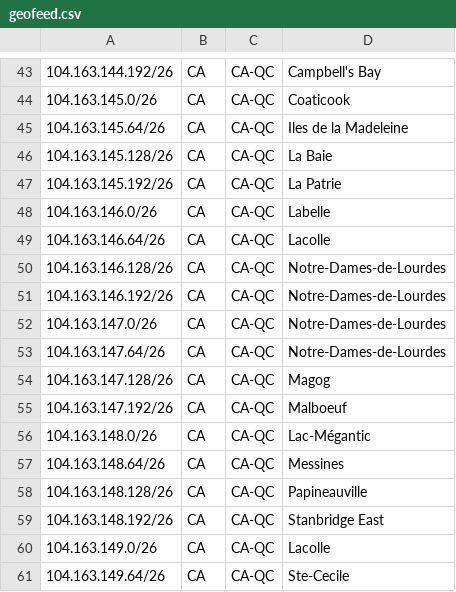
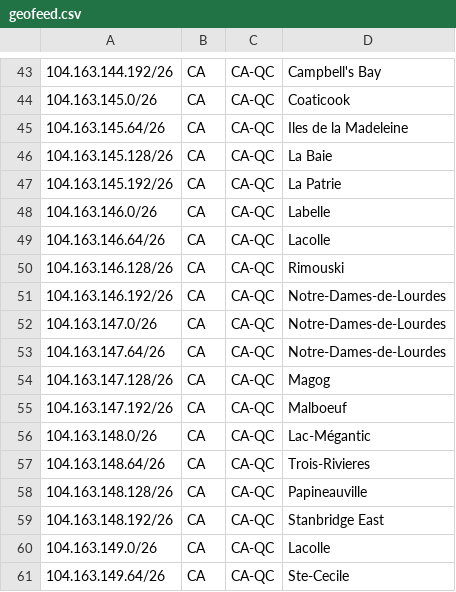
Before and after one commit to ebox-as1403/ebox-as1403.github.io, a CSV file: geofeed.csv, drawn as a sheet; only a part is shown, gaps mark what is left out.

Commit message:
Update geofeed.csv

```diff
--- a/geofeed.csv
+++ b/geofeed.csv
@@ -49,3 +49,3 @@
 104.163.146.64/26,CA,CA-QC,Lacolle,
-104.163.146.128/26,CA,CA-QC,Notre-Dames-de-Lourdes,
+104.163.146.128/26,CA,CA-QC,Rimouski,
 104.163.146.192/26,CA,CA-QC,Notre-Dames-de-Lourdes,
@@ -56,3 +56,3 @@
 104.163.148.0/26,CA,CA-QC,Lac-Mégantic,
-104.163.148.64/26,CA,CA-QC,Messines,
+104.163.148.64/26,CA,CA-QC,Trois-Rivieres,
 104.163.148.128/26,CA,CA-QC,Papineauville,
```
